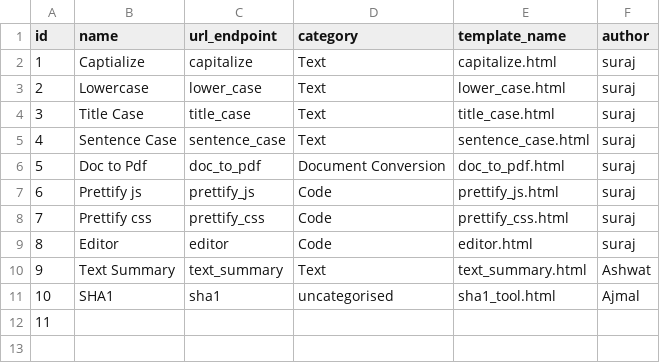
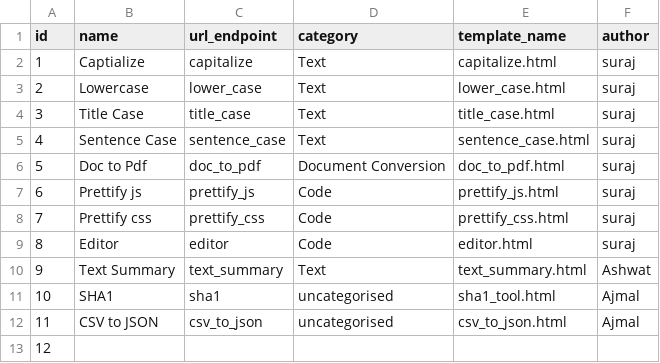
Before and after one commit to OpenGenus/tool, a CSV file: tools_data.csv, drawn as a sheet; addresses are those after the commit; the diff names each change by its address in the sheet, - before the commit and + after, or states it on an @@ line.

Commit message:
Added CSV to JSON converter tool to uncategorised

```diff
--- a/tools_data.csv
+++ b/tools_data.csv
+row 12: 11 | CSV to JSON | csv_to_json | uncategorised | csv_to_json.html | Ajmal
@@ column A (id) renumbered from row 13 down @@
```
